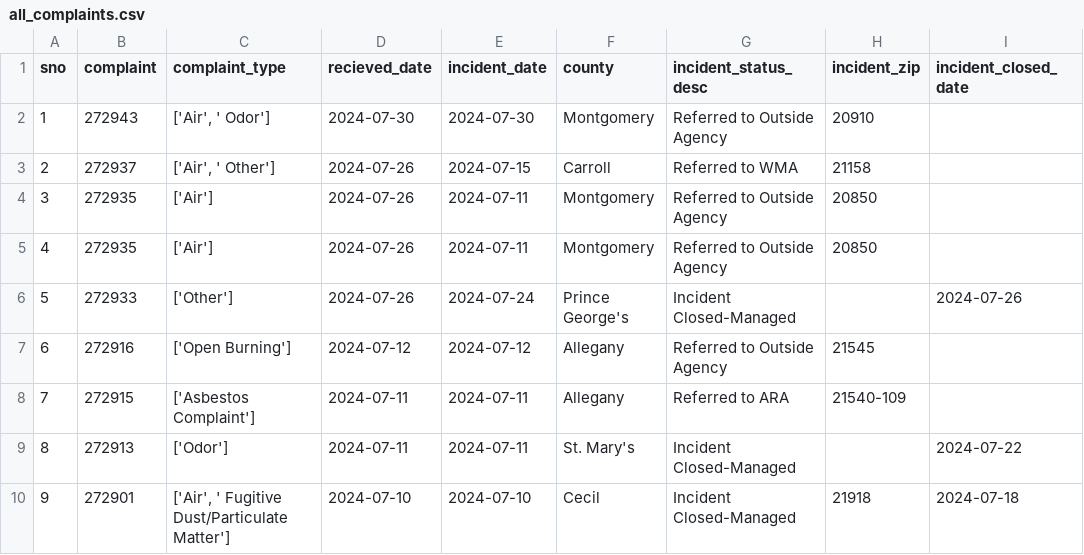
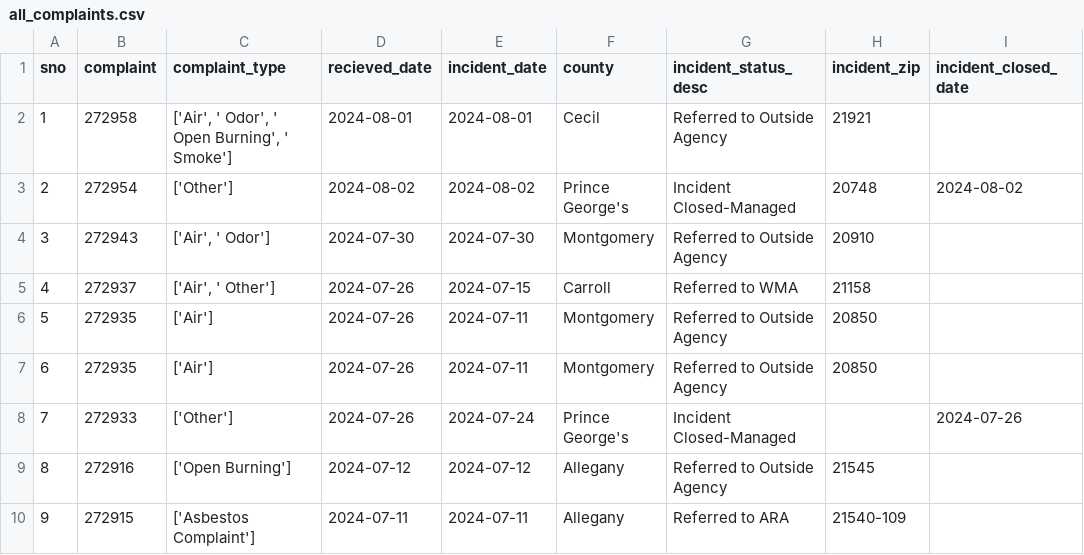
Before and after one commit to johnfcampbell/nicar24pipeline, a CSV file: exported_data/all_complaints.csv, drawn as a sheet; only a part is shown; the shorter side is filled out with more unchanged rows; addresses are those after the commit; the diff names each change by its address in the sheet, - before the commit and + after, or states it on an @@ line.

```diff
--- a/exported_data/all_complaints.csv
+++ b/exported_data/all_complaints.csv
+row 2: 1 | 272958 | ['Air', ' Odor', ' Open Burning', ' Smoke'] | 2024-08-01 | 2024-08-01 | Cecil | Referred to Outside Agency | 21921
+row 3: 2 | 272954 | ['Other'] | 2024-08-02 | 2024-08-02 | Prince George's | Incident Closed-Managed | 20748 | 2024-08-02
@@ column A (sno) renumbered from row 4 down @@
```
Also changed, not shown: exported_data/complaint_type_frequency.csv.
